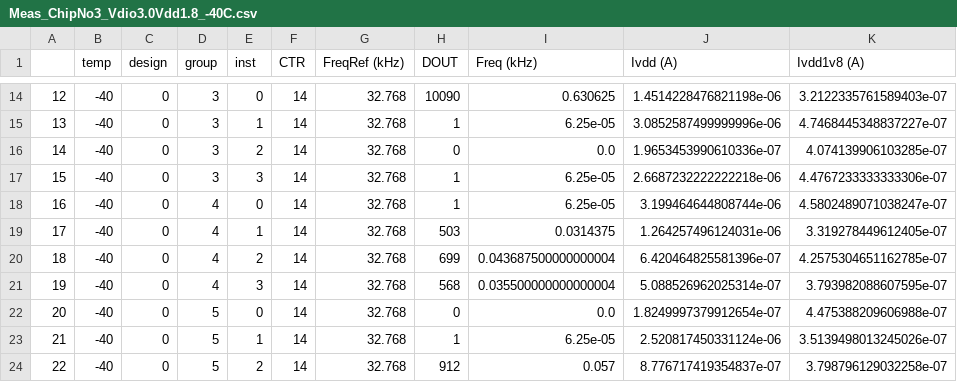
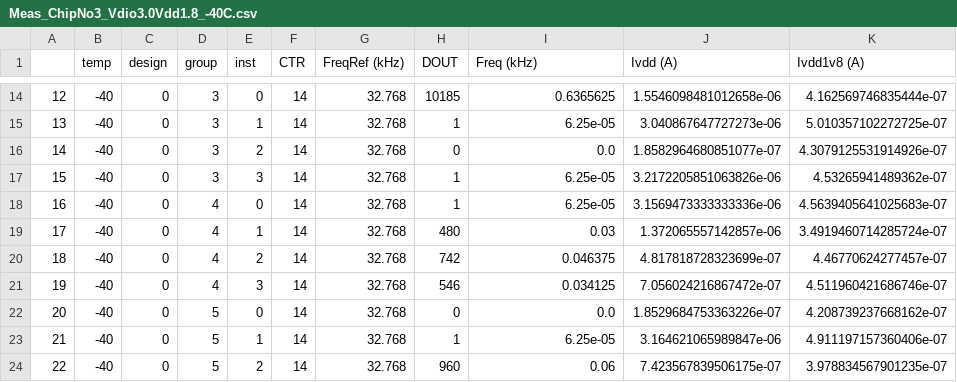
Before and after one commit to QiruiZhang/TestSetup-openFASOC-Sky130TempSensor, a CSV file: MeasResults/ChipNo3/Meas_ChipNo3_Vdio3.0Vdd1.8_-40C.csv, drawn as a sheet; only a part is shown, gaps mark what is left out; the diff covers the shown part only.

```diff
--- a/MeasResults/ChipNo3/Meas_ChipNo3_Vdio3.0Vdd1.8_-40C.csv
+++ b/MeasResults/ChipNo3/Meas_ChipNo3_Vdio3.0Vdd1.8_-40C.csv
@@ -14,11 +14,11 @@
-12,-40,0,3,0,14,32.768,10090,0.630625,1.4514228476821198e-06,3.2122335761589403e-07
-13,-40,0,3,1,14,32.768,1,6.25e-05,3.0852587499999996e-06,4.7468445348837227e-07
-14,-40,0,3,2,14,32.768,0,0.0,1.9653453990610336e-07,4.074139906103285e-07
-15,-40,0,3,3,14,32.768,1,6.25e-05,2.6687232222222218e-06,4.4767233333333306e-07
-16,-40,0,4,0,14,32.768,1,6.25e-05,3.199464644808744e-06,4.5802489071038247e-07
-17,-40,0,4,1,14,32.768,503,0.0314375,1.264257496124031e-06,3.319278449612405e-07
-18,-40,0,4,2,14,32.768,699,0.043687500000000004,6.420464825581396e-07,4.2575304651162785e-07
-19,-40,0,4,3,14,32.768,568,0.035500000000000004,5.088526962025314e-07,3.793982088607595e-07
-20,-40,0,5,0,14,32.768,0,0.0,1.8249997379912654e-07,4.475388209606988e-07
-21,-40,0,5,1,14,32.768,1,6.25e-05,2.520817450331124e-06,3.5139498013245026e-07
-22,-40,0,5,2,14,32.768,912,0.057,8.776717419354837e-07,3.798796129032258e-07
+12,-40,0,3,0,14,32.768,10185,0.6365625,1.5546098481012658e-06,4.162569746835444e-07
+13,-40,0,3,1,14,32.768,1,6.25e-05,3.040867647727273e-06,5.010357102272725e-07
+14,-40,0,3,2,14,32.768,0,0.0,1.8582964680851077e-07,4.3079125531914926e-07
+15,-40,0,3,3,14,32.768,1,6.25e-05,3.2172205851063826e-06,4.53265941489362e-07
+16,-40,0,4,0,14,32.768,1,6.25e-05,3.1569473333333336e-06,4.5639405641025683e-07
+17,-40,0,4,1,14,32.768,480,0.03,1.372065557142857e-06,3.4919460714285724e-07
+18,-40,0,4,2,14,32.768,742,0.046375,4.817818728323699e-07,4.46770624277457e-07
+19,-40,0,4,3,14,32.768,546,0.034125,7.056024216867472e-07,4.511960421686746e-07
+20,-40,0,5,0,14,32.768,0,0.0,1.8529684753363226e-07,4.208739237668162e-07
+21,-40,0,5,1,14,32.768,1,6.25e-05,3.164621065989847e-06,4.911197157360406e-07
+22,-40,0,5,2,14,32.768,960,0.06,7.423567839506175e-07,3.978834567901235e-07
```
Also changed, not shown: 146 edited cells elsewhere in this file, 28 other files.
